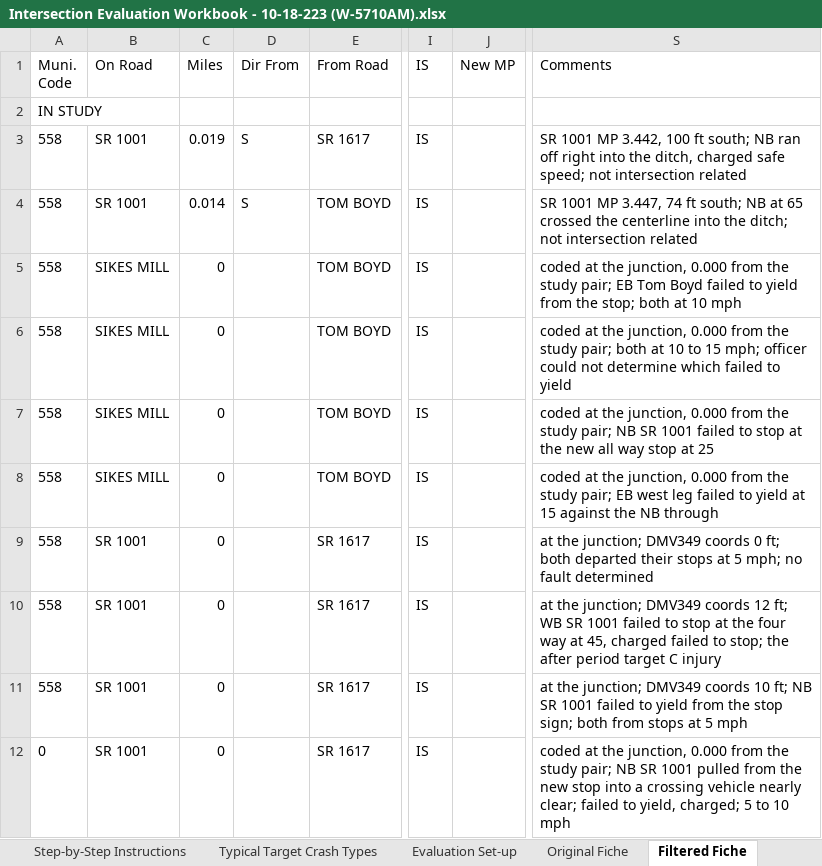
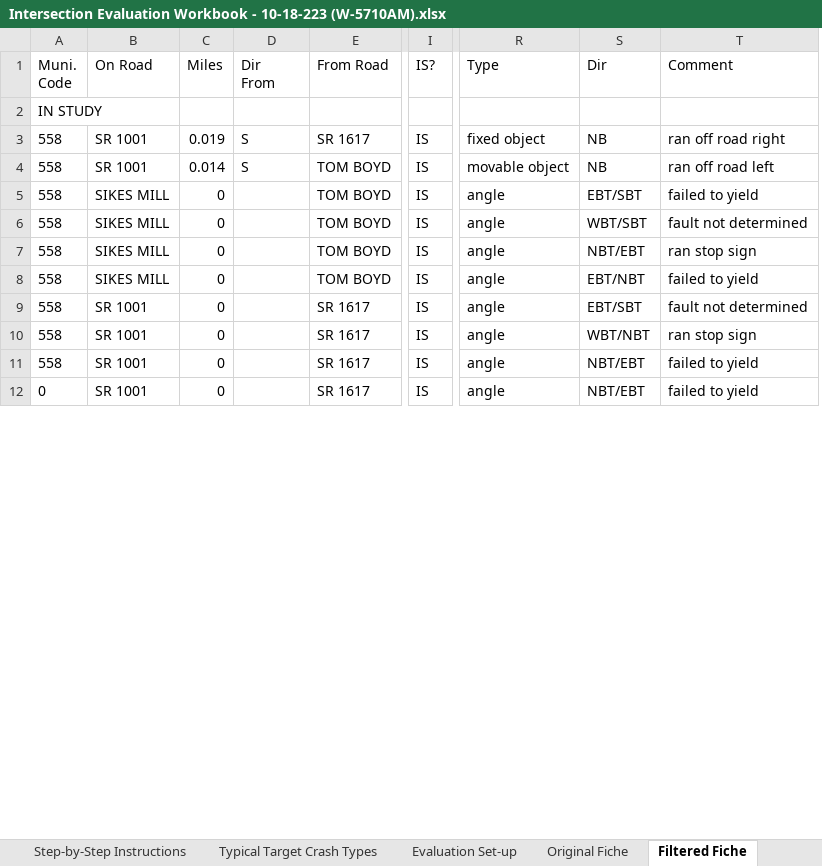
Before and after one commit to bahretc/Etch-A-Sketch, an Excel workbook: examples/41000076160/Intersection Evaluation Workbook - 10-18-223 (W-5710AM).xlsx, sheet Filtered Fiche, drawn as a sheet; only a part is shown, gaps mark what is left out; values as stored, in another font and other column widths than the file's, no borders; removed rows and columns are numbered as before the commit, all else as after; ↵ is a line break in a cell; the diff names each change by its address in the sheet, - before the commit and + after, or states it on an @@ line.

```diff
--- a/examples/41000076160/Intersection Evaluation Workbook - 10-18-223 (W-5710AM).xlsx (sheet Filtered Fiche)
+++ b/examples/41000076160/Intersection Evaluation Workbook - 10-18-223 (W-5710AM).xlsx (sheet Filtered Fiche)
-column J (New MP), empty
-column S (Comments), rows 3-12: SR 1001 MP 3.442, 100 ft south; NB ran off right into the ditch, charged safe speed; not intersection related | SR 1001 MP 3.447, 74 ft south; NB at 65 crossed the centerline into the ditch; not intersection related | coded at the junction, 0.000 from the study pair; EB Tom Boyd failed to yield from the stop; both at 10 mph | coded at the junction, 0.000 from the study pair; both at 10 to 15 mph; officer could not determine which failed to yield | coded at the junction, 0.000 from the study pair; NB SR 1001 failed to stop at the new all way stop at 25 | coded at the junction, 0.000 from the study pair; EB west leg failed to yield at 15 against the NB through | at the junction; DMV349 coords 0 ft; both departed their stops at 5 mph; no fault determined | at the junction; DMV349 coords 12 ft; WB SR 1001 failed to stop at the four way at 45, charged failed to stop; the after period target C injury | at the junction; DMV349 coords 10 ft; NB SR 1001 failed to yield from the stop sign; both from stops at 5 mph | coded at the junction, 0.000 from the study pair; NB SR 1001 pulled from the new stop into a crossing vehicle nearly clear; failed to yield, charged; 5 to 10 mph
+column R (Type), rows 3-12: fixed object | movable object | angle | angle | angle | angle | angle | angle | angle | angle
+column S (Dir), rows 3-12: NB | NB | EBT/SBT | WBT/SBT | NBT/EBT | EBT/NBT | EBT/SBT | WBT/NBT | NBT/EBT | NBT/EBT
+column T (Comment), rows 3-12: ran off road right | ran off road left | failed to yield | fault not determined | ran stop sign | failed to yield | fault not determined | ran stop sign | failed to yield | failed to yield
-D1: Dir From
+D1: Dir ↵ From
-I1: IS
+I1: IS?
```
Also changed, not shown: sheet Binned Crashes, 4 other files.
